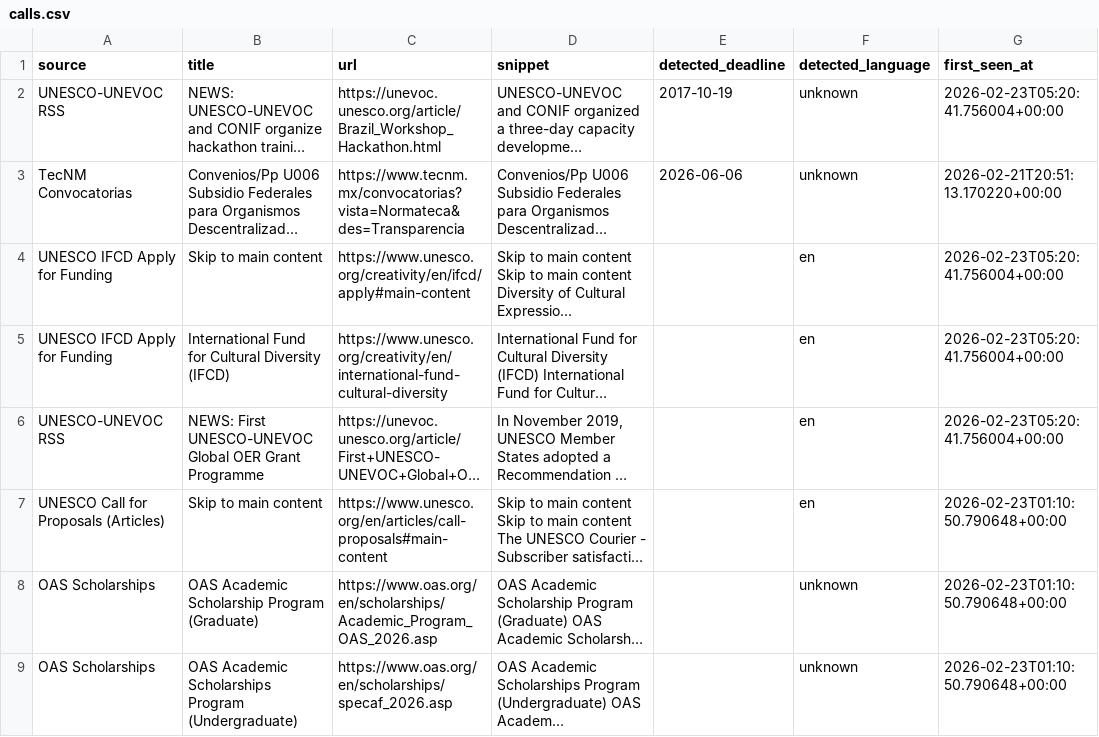
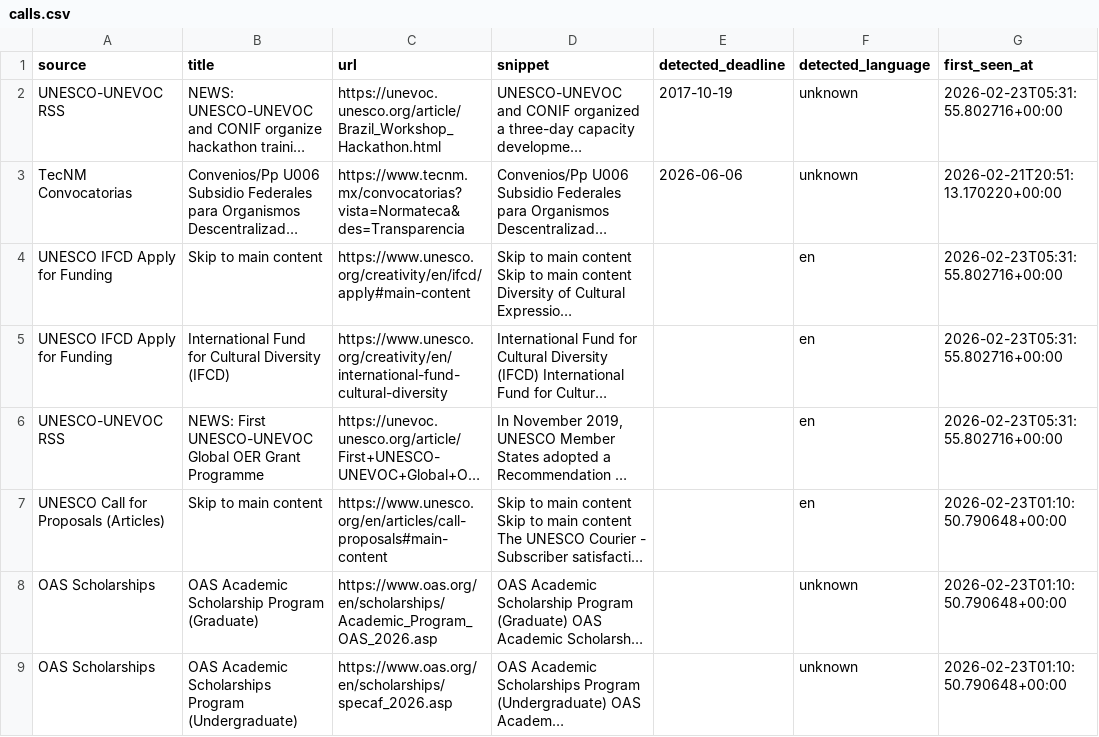
Before and after one commit to jaorduz/convocatorias-unam-dashboard, a CSV file: data/calls.csv, drawn as a sheet; only a part is shown; long unchanged cells end in …; the diff names each change by its address in the sheet, - before the commit and + after, or states it on an @@ line.

```diff
--- a/data/calls.csv
+++ b/data/calls.csv
-G2 (first_seen_at): 2026-02-23T05:20:41.756004+00:00
+G2 (first_seen_at): 2026-02-23T05:31:55.802716+00:00
-G4:G6 (first_seen_at): 2026-02-23T05:20:41.756004+00:00
+G4:G6 (first_seen_at): 2026-02-23T05:31:55.802716+00:00
```
Also changed, not shown: 1 other file.
